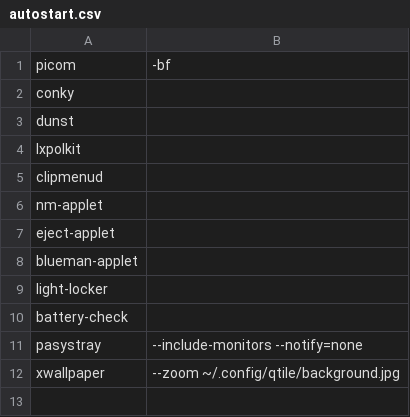
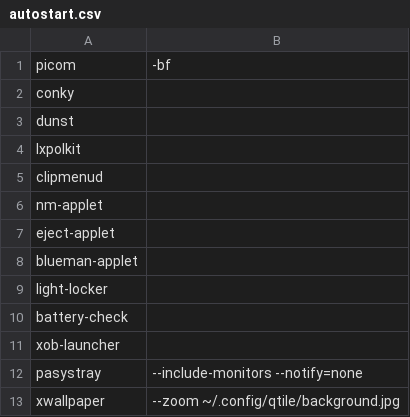
Before and after one commit to Akmadan23/dotfiles, a CSV file: autostart.csv, drawn as a sheet; the diff names each change by its address in the sheet, - before the commit and + after, or states it on an @@ line.

```diff
--- a/autostart.csv
+++ b/autostart.csv
+row 11: xob-launcher
```
Also changed, not shown: 5 other files.
